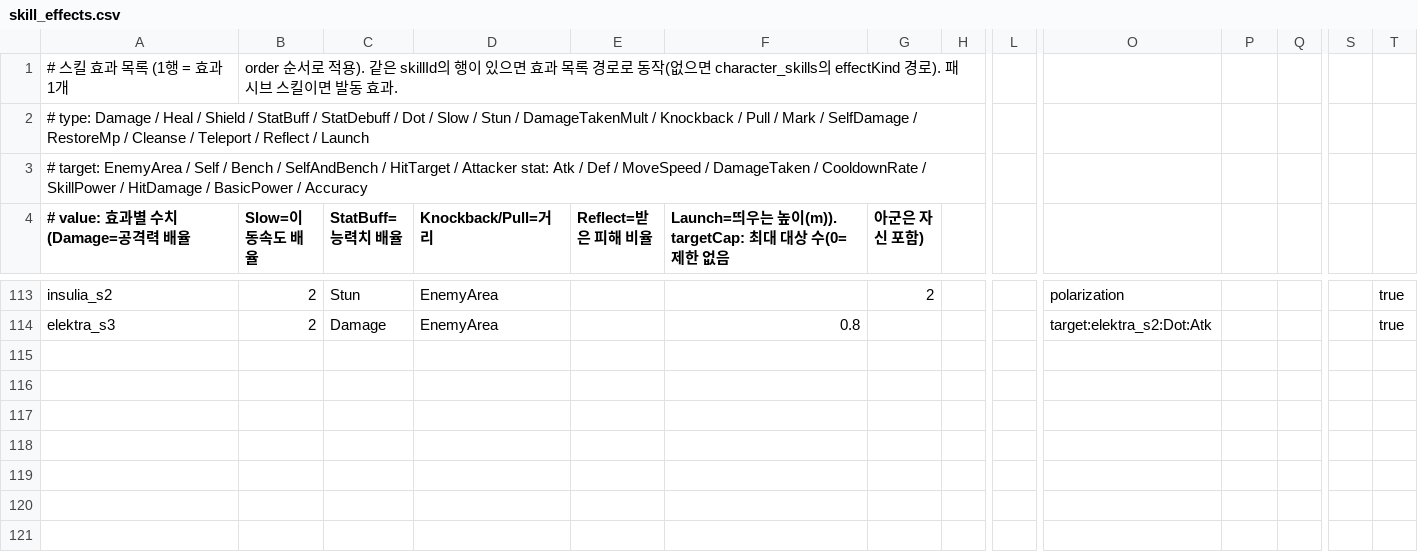
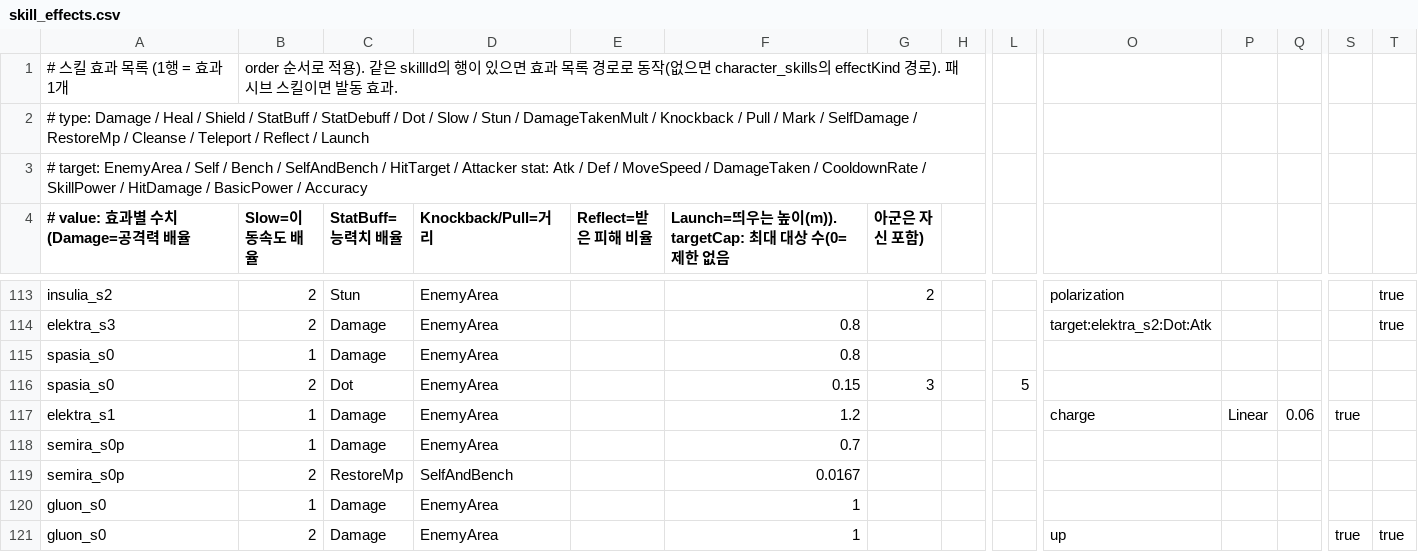
Before and after one commit to yorunosora-cloud/unity-msrpg-game, a CSV file: Assets/_Game/Resources/Data/skill_effects.csv, drawn as a sheet; only a part is shown, gaps mark what is left out; rows hold the shown columns only; the diff names each change by its address in the sheet, - before the commit and + after, or states it on an @@ line.

```diff
--- a/Assets/_Game/Resources/Data/skill_effects.csv
+++ b/Assets/_Game/Resources/Data/skill_effects.csv
+row 115: spasia_s0 | 1 | Damage | EnemyArea |  | 0.8
+row 116: spasia_s0 | 2 | Dot | EnemyArea |  | 0.15 | 3 |  | 5
+row 117: elektra_s1 | 1 | Damage | EnemyArea |  | 1.2 |  |  |  | charge | Linear | 0.06 | true
+row 118: semira_s0p | 1 | Damage | EnemyArea |  | 0.7
+row 119: semira_s0p | 2 | RestoreMp | SelfAndBench |  | 0.0167
+row 120: gluon_s0 | 1 | Damage | EnemyArea |  | 1
+row 121: gluon_s0 | 2 | Damage | EnemyArea |  | 1 |  |  |  | up |  |  | true | true
```
Also changed, not shown: Assets/_Game/Resources/Data/character_skills.csv, Assets/_Game/Resources/Data/skill_counters.csv, 14 other files.
